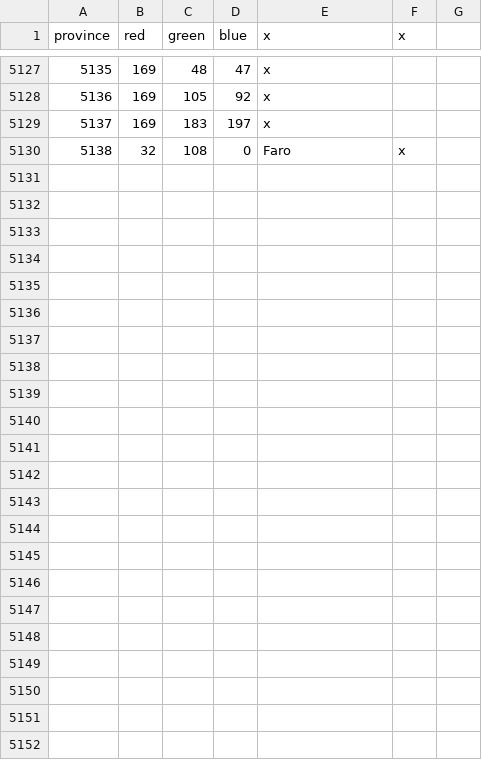
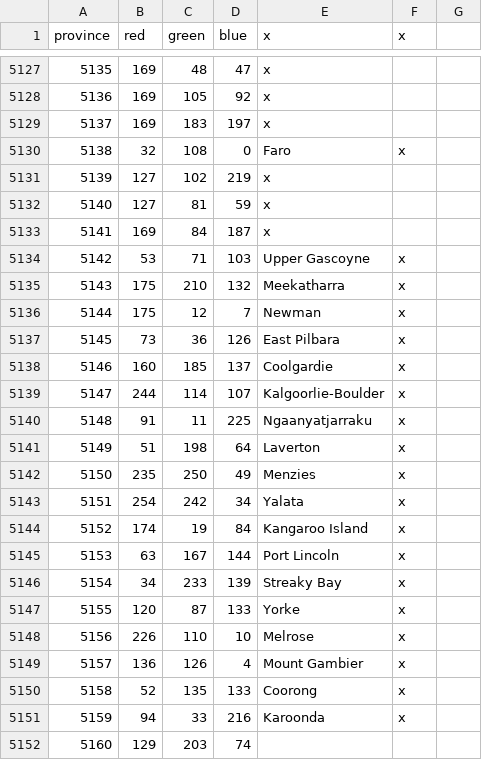
Before and after one commit to Ghalandar1/Modern-Day-Alternative-Future, a CSV file: Modern Day Alternative Future/map/definition.csv, drawn as a sheet; only a part is shown, gaps mark what is left out; the diff names each change by its address in the sheet, - before the commit and + after, or states it on an @@ line.

```diff
--- a/Modern Day Alternative Future/map/definition.csv
+++ b/Modern Day Alternative Future/map/definition.csv
+row 5131: 5139 | 127 | 102 | 219 | x
+row 5132: 5140 | 127 | 81 | 59 | x
+row 5133: 5141 | 169 | 84 | 187 | x
+row 5134: 5142 | 53 | 71 | 103 | Upper Gascoyne | x
+row 5135: 5143 | 175 | 210 | 132 | Meekatharra | x
+row 5136: 5144 | 175 | 12 | 7 | Newman | x
+row 5137: 5145 | 73 | 36 | 126 | East Pilbara | x
+row 5138: 5146 | 160 | 185 | 137 | Coolgardie | x
+row 5139: 5147 | 244 | 114 | 107 | Kalgoorlie-Boulder | x
+row 5140: 5148 | 91 | 11 | 225 | Ngaanyatjarraku | x
+row 5141: 5149 | 51 | 198 | 64 | Laverton | x
+row 5142: 5150 | 235 | 250 | 49 | Menzies | x
+row 5143: 5151 | 254 | 242 | 34 | Yalata | x
+row 5144: 5152 | 174 | 19 | 84 | Kangaroo Island | x
+row 5145: 5153 | 63 | 167 | 144 | Port Lincoln | x
+row 5146: 5154 | 34 | 233 | 139 | Streaky Bay | x
+row 5147: 5155 | 120 | 87 | 133 | Yorke | x
+row 5148: 5156 | 226 | 110 | 10 | Melrose | x
+row 5149: 5157 | 136 | 126 | 4 | Mount Gambier | x
+row 5150: 5158 | 52 | 135 | 133 | Coorong | x
+row 5151: 5159 | 94 | 33 | 216 | Karoonda | x
+row 5152: 5160 | 129 | 203 | 74
```
Also changed, not shown: 16 other files.
